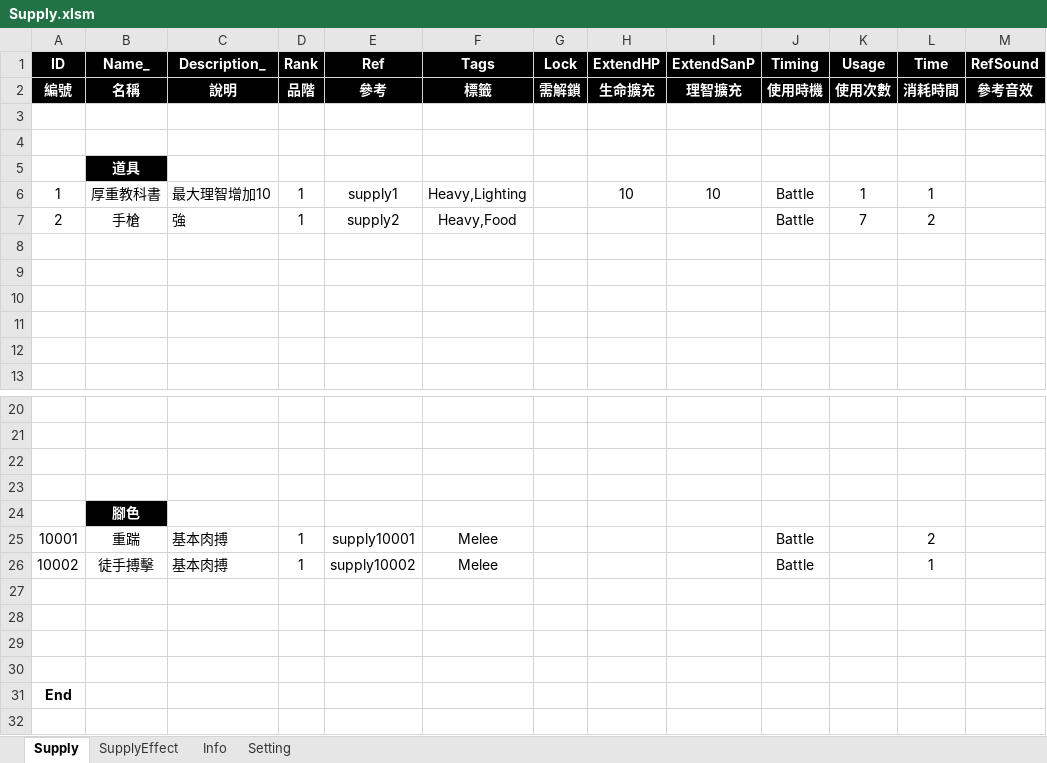
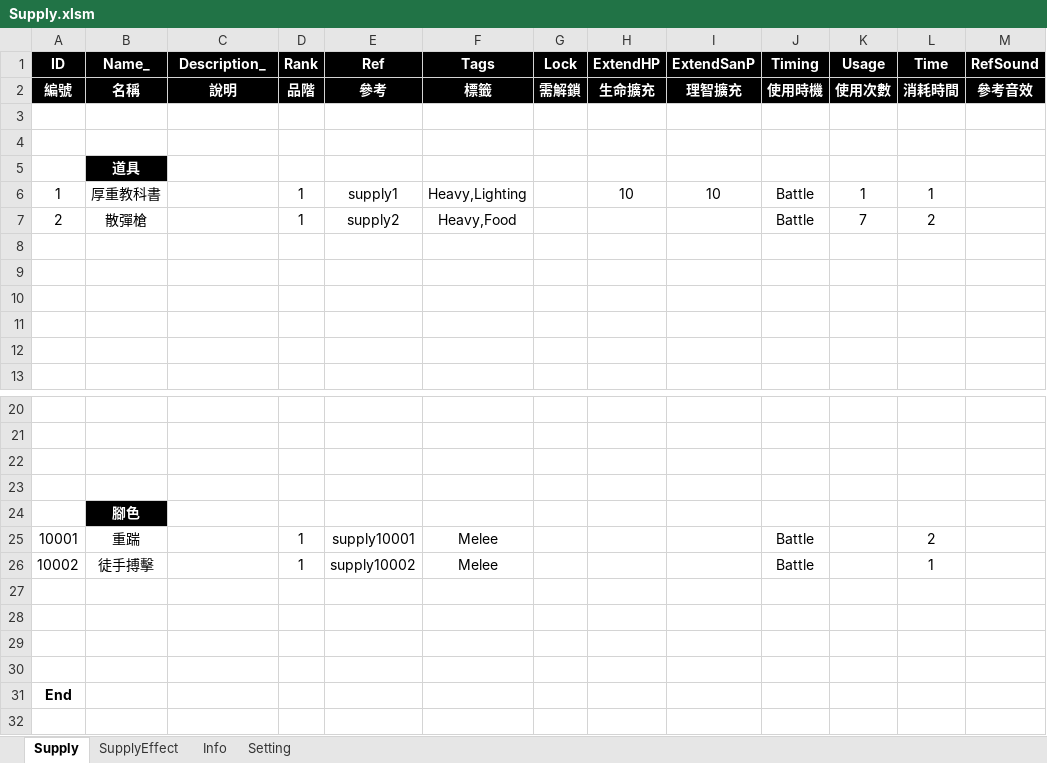
Before and after one commit to scozfortest/thedoor, an Excel workbook: Design/Supply.xlsm, sheet Supply, drawn as a sheet; only a part is shown, gaps mark what is left out; values as stored, in another font and other column widths than the file's, no borders; conditional formats not drawn; the diff names each change by its address in the sheet, - before the commit and + after, or states it on an @@ line.

```diff
--- a/Design/Supply.xlsm (sheet Supply)
+++ b/Design/Supply.xlsm (sheet Supply)
-C6 (Description_): 最大理智增加10
+C6 (Description_): (empty)
-B7 (Name_): 手槍
+B7 (Name_): 散彈槍
-C7 (Description_): 強
+C7 (Description_): (empty)
-C25:C26 (Description_): 基本肉搏
+C25:C26 (Description_): (empty)
```
Also changed, not shown: sheet SupplyEffect, Design/String.xlsm, 23 other files.
